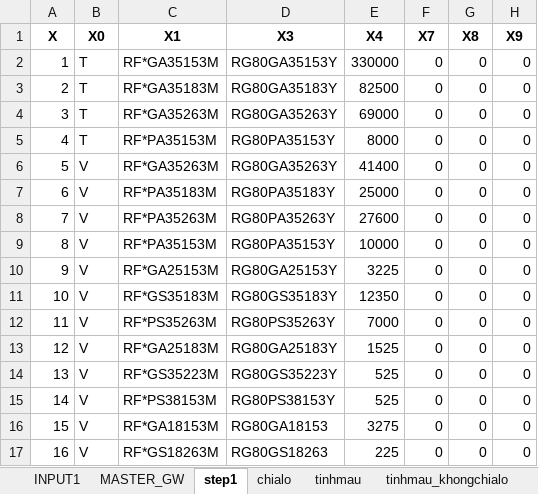
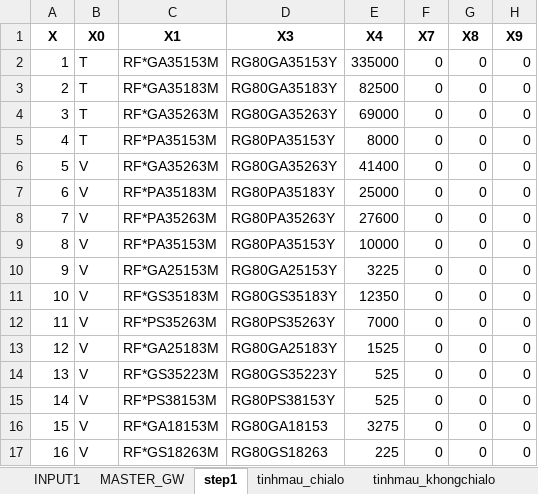
Before and after one commit to thangquangloi21/testpython, an Excel workbook: Master_GW.xlsx, sheet step1, drawn as a sheet; only a part is shown; values as stored, in another font and other column widths than the file's, no borders; the diff names each change by its address in the sheet, - before the commit and + after, or states it on an @@ line.

```diff
--- a/Master_GW.xlsx (sheet step1)
+++ b/Master_GW.xlsx (sheet step1)
-sheet tab: chialo
+sheet tab: tinhmau_chialo
-sheet tab: tinhmau
-E2 (X4): 330000
+E2 (X4): 335000
```
Also changed, not shown: sheet tonnvltruoc, sheet inventory_update, sheet gopdata, sheet tinhmau_chialo, sheet datewip, sheet tinhmau_khongchialo, 1 more sheet, other sheet tabs, inventory.xlsx, 2 other files.
